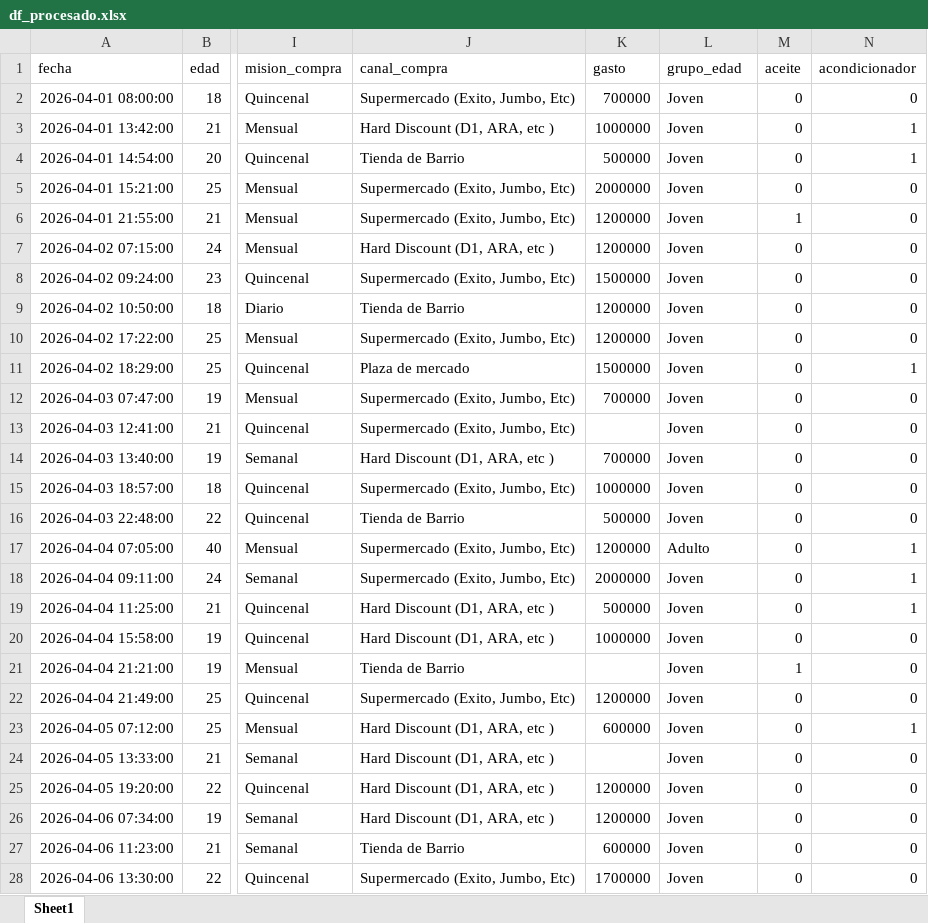
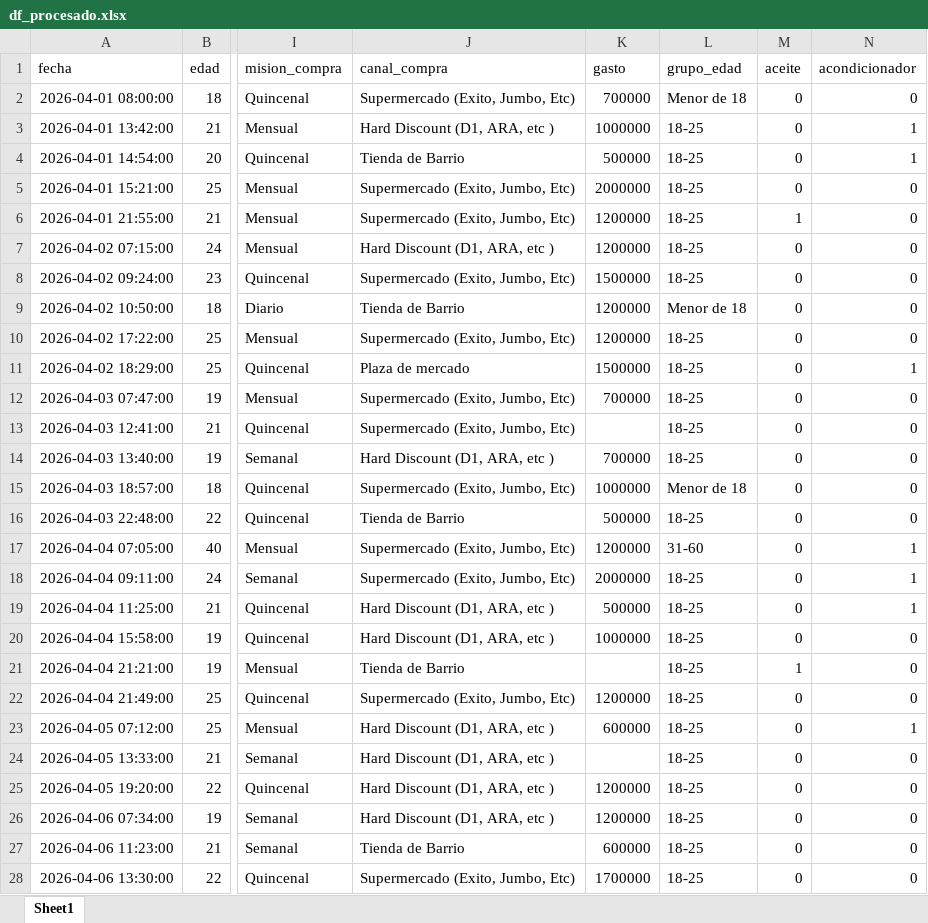
Before and after one commit to 5arSanti/data-mining-eclat, an Excel workbook: df_procesado.xlsx, sheet Sheet1, drawn as a sheet; only a part is shown, gaps mark what is left out; values as stored, in another font and other column widths than the file's, no borders; the diff covers the shown part only; the diff names each change by its address in the sheet, - before the commit and + after, or states it on an @@ line.

Commit message:
Update eclat_habitos_compra notebook with revised age bins and labels for demographic analysis. Enhanced Markdown documentation to provide detailed descriptions of dataset variables. Replace df_procesado.xlsx with an updated version for improved data handling.

```diff
--- a/df_procesado.xlsx (sheet Sheet1)
+++ b/df_procesado.xlsx (sheet Sheet1)
-L2 (grupo_edad): Joven
+L2 (grupo_edad): Menor de 18
-L3:L8 (grupo_edad): Joven
+L3:L8 (grupo_edad): 18-25
-L9 (grupo_edad): Joven
+L9 (grupo_edad): Menor de 18
-L10:L14 (grupo_edad): Joven
+L10:L14 (grupo_edad): 18-25
-L15 (grupo_edad): Joven
+L15 (grupo_edad): Menor de 18
-L16 (grupo_edad): Joven
+L16 (grupo_edad): 18-25
-L17 (grupo_edad): Adulto
+L17 (grupo_edad): 31-60
-L18:L28 (grupo_edad): Joven
+L18:L28 (grupo_edad): 18-25
```
Also changed, not shown: 173 edited cells elsewhere in this sheet, 1 other file.
